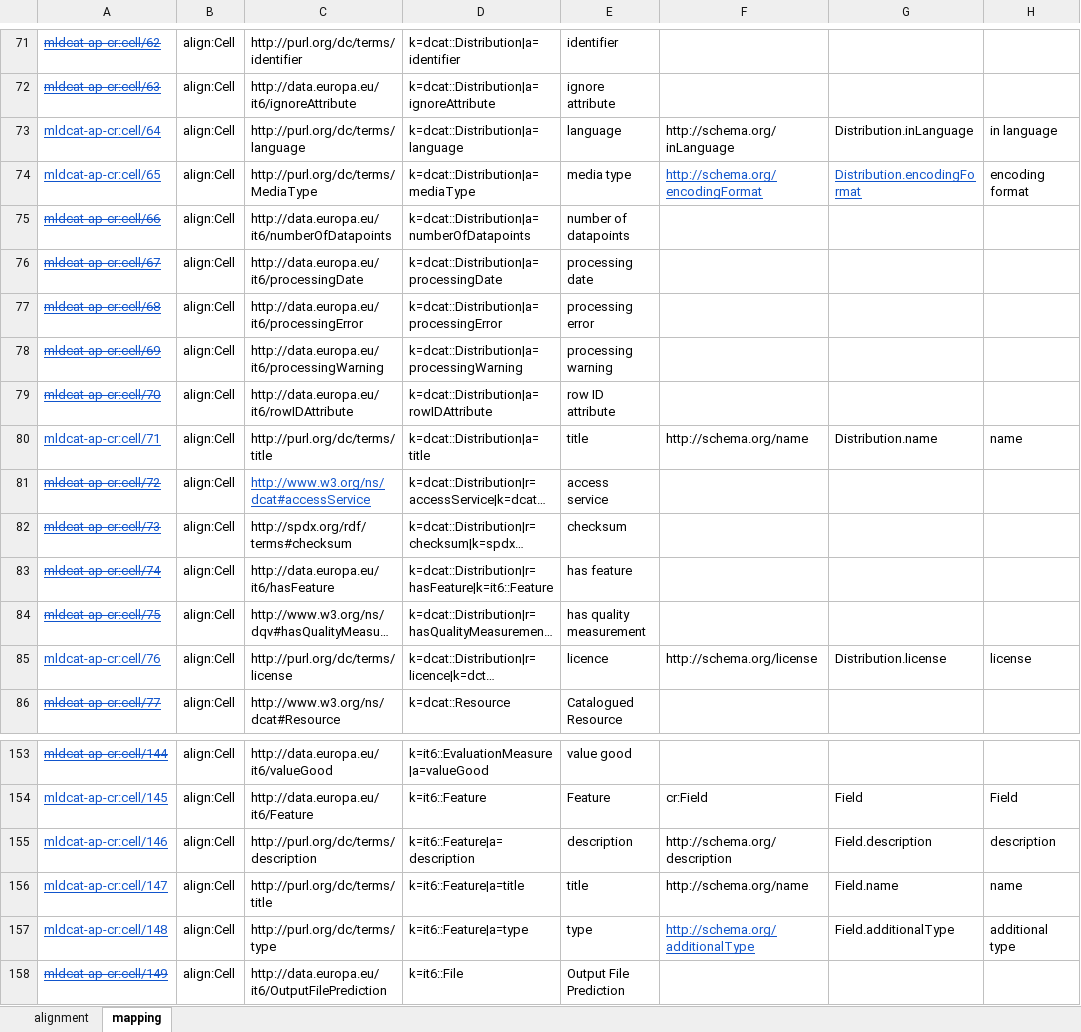
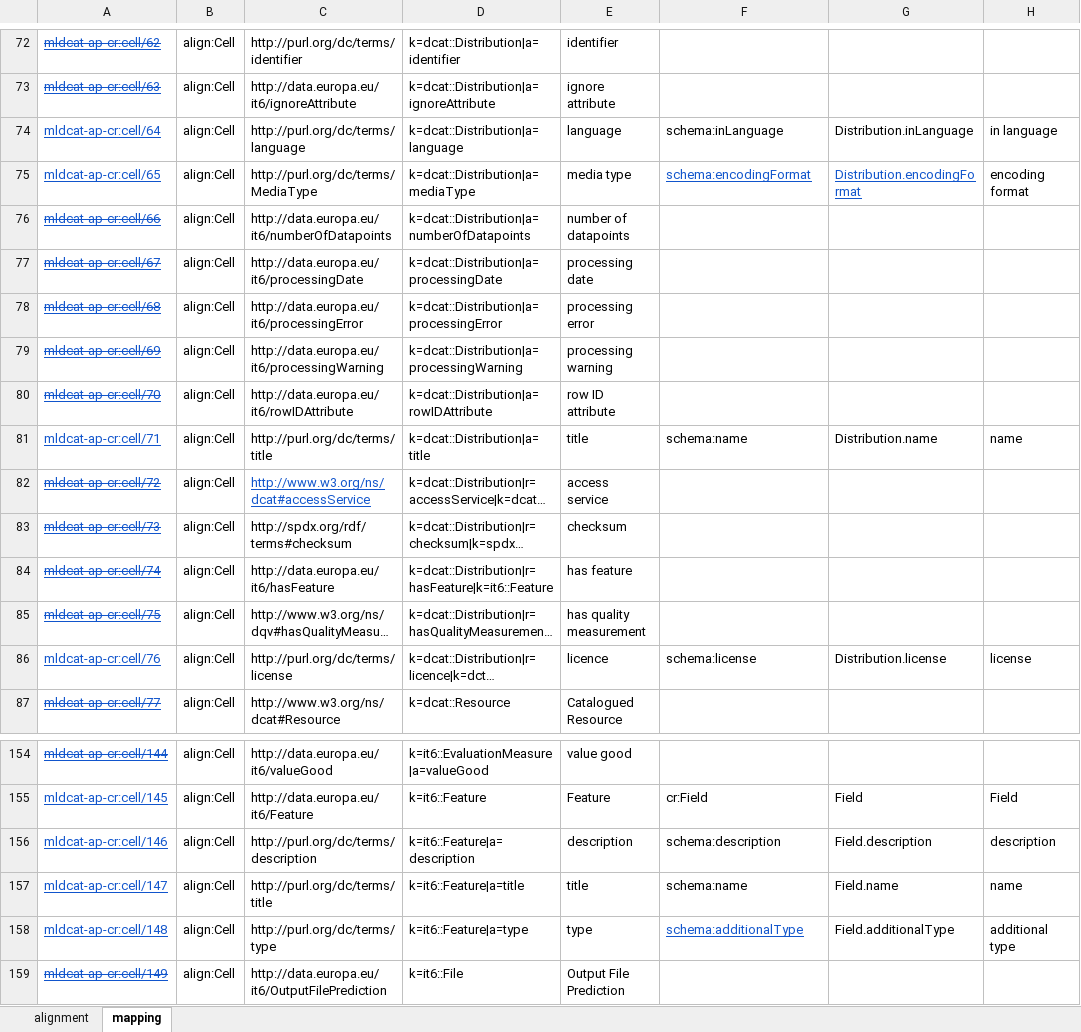
Before and after one commit to SEMICeu/Semantic-Mappings, an Excel workbook: MLDCAT-AP/ML Croissant/Alignment-MLDCAT-AP-2.1.0-ML-Croissant.xlsm, sheet mapping, drawn as a sheet; only a part is shown, gaps mark what is left out; long unchanged cells end in …; values as stored, in another font and other column widths than the file's, no borders; addresses are those after the commit; the diff covers the shown part only; the diff names each change by its address in the sheet, - before the commit and + after, or states it on an @@ line.

```diff
--- a/MLDCAT-AP/ML Croissant/Alignment-MLDCAT-AP-2.1.0-ML-Croissant.xlsm (sheet mapping)
+++ b/MLDCAT-AP/ML Croissant/Alignment-MLDCAT-AP-2.1.0-ML-Croissant.xlsm (sheet mapping)
-F74: http://schema.org/inLanguage
+F74: schema:inLanguage
-F75: http://schema.org/encodingFormat
+F75: schema:encodingFormat
-F81: http://schema.org/name
+F81: schema:name
-F86: http://schema.org/license
+F86: schema:license
-F156: http://schema.org/description
+F156: schema:description
-F157: http://schema.org/name
+F157: schema:name
-F158: http://schema.org/additionalType
+F158: schema:additionalType
```
Also changed, not shown: 1 added row and 11 edited cells elsewhere in this sheet, formulas that keep their value, MLDCAT-AP/FAIR4ML/Alignment-MLDCAT-AP-2.1.0-FAIR4ML.xlsm, 2 other files.
